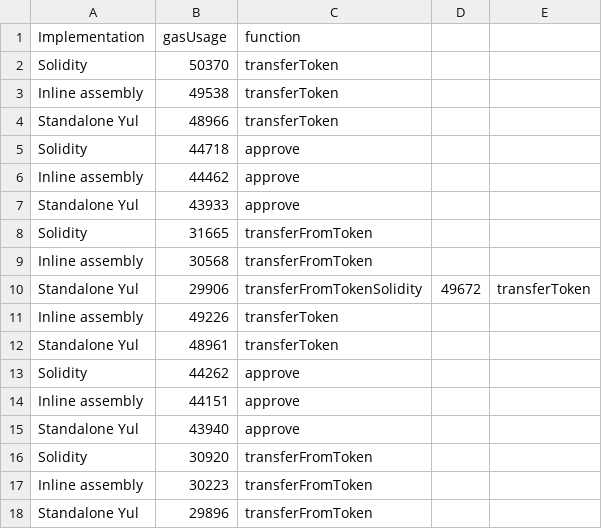
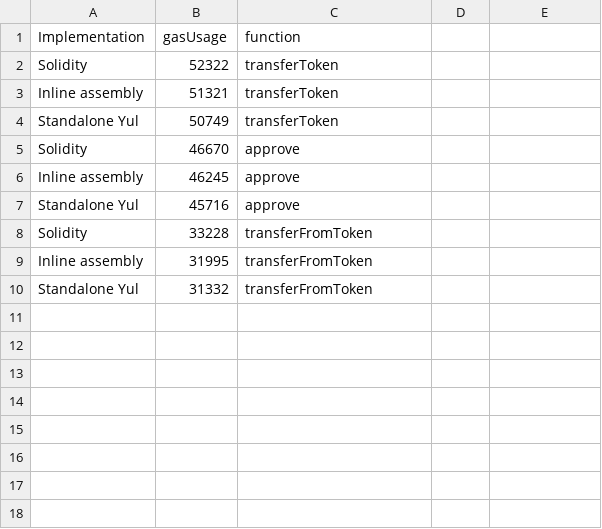
Before and after one commit to LucaLanzo/SolidityGasOptimization, a CSV file: results/transferToken/gasCostsTokenTransfer.csv, drawn as a sheet.

Commit message:
Removed duplicate log and rerun of results

```diff
--- a/results/transferToken/gasCostsTokenTransfer.csv
+++ b/results/transferToken/gasCostsTokenTransfer.csv
@@ -1,18 +1,10 @@
 Implementation,gasUsage,function
-Solidity,50370,transferToken
-Inline assembly,49538,transferToken
-Standalone Yul,48966,transferToken
-Solidity,44718,approve
-Inline assembly,44462,approve
-Standalone Yul,43933,approve
-Solidity,31665,transferFromToken
-Inline assembly,30568,transferFromToken
-Standalone Yul,29906,transferFromTokenSolidity,49672,transferToken
-Inline assembly,49226,transferToken
-Standalone Yul,48961,transferToken
-Solidity,44262,approve
-Inline assembly,44151,approve
-Standalone Yul,43940,approve
-Solidity,30920,transferFromToken
-Inline assembly,30223,transferFromToken
-Standalone Yul,29896,transferFromToken
+Solidity,52322,transferToken
+Inline assembly,51321,transferToken
+Standalone Yul,50749,transferToken
+Solidity,46670,approve
+Inline assembly,46245,approve
+Standalone Yul,45716,approve
+Solidity,33228,transferFromToken
+Inline assembly,31995,transferFromToken
+Standalone Yul,31332,transferFromToken
```
Also changed, not shown: results/transferToken/gasCostsTokenTransferOpt.csv, 2 other files.
